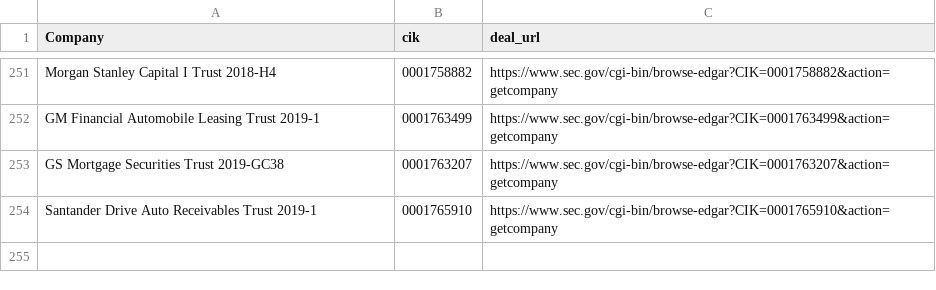
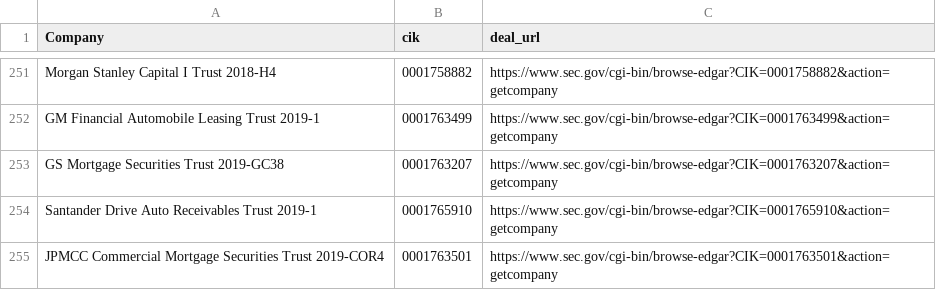
Before and after one commit to t-morrison/t-morrison.github.io, a CSV file: abs-ee/data/companies.csv, drawn as a sheet; only a part is shown, gaps mark what is left out; the diff names each change by its address in the sheet, - before the commit and + after, or states it on an @@ line.

Commit message:
updating companies and log

```diff
--- a/abs-ee/data/companies.csv
+++ b/abs-ee/data/companies.csv
+row 255: JPMCC Commercial Mortgage Securities Trust 2019-COR4 | 0001763501 | https://www.sec.gov/cgi-bin/browse-edgar?CIK=0001763501&action=getcompany
```
Also changed, not shown: abs-ee/data/log.csv, abs-ee/data/sources.csv.
